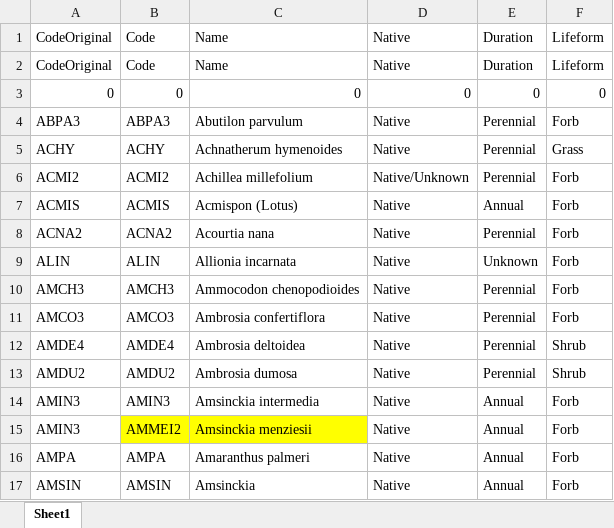
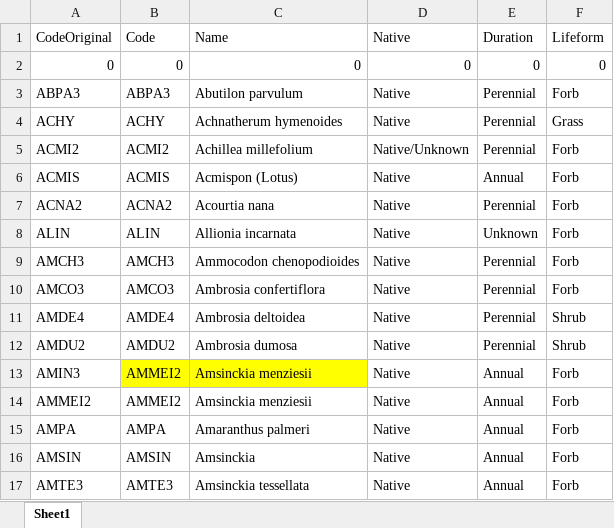
Before and after one commit to lossanna/RestoreNet, an Excel workbook: Sonoran-data/data-wrangling-intermediate/01b_edited6_location-independent-final-fix.xlsx, sheet Sheet1, drawn as a sheet; only a part is shown; the shorter side is filled out with more unchanged rows; values as stored, in another font and other column widths than the file's, no borders; charts and pictures not drawn; removed rows and columns are numbered as before the commit, all else as after; the diff names each change by its address in the sheet, - before the commit and + after, or states it on an @@ line.

```diff
--- a/Sonoran-data/data-wrangling-intermediate/01b_edited6_location-independent-final-fix.xlsx (sheet Sheet1)
+++ b/Sonoran-data/data-wrangling-intermediate/01b_edited6_location-independent-final-fix.xlsx (sheet Sheet1)
-row 2: CodeOriginal | Code | Name | Native | Duration | Lifeform
-row 14: AMIN3 | AMIN3 | Amsinckia intermedia | Native | Annual | Forb
+row 14: AMMEI2 | AMMEI2 | Amsinckia menziesii | Native | Annual | Forb
```
Also changed, not shown: charts or pictures, Sonoran-data/data-wrangling-intermediate/01b_edited7_location-dependent-final-fix.xlsx, 12 other files.
